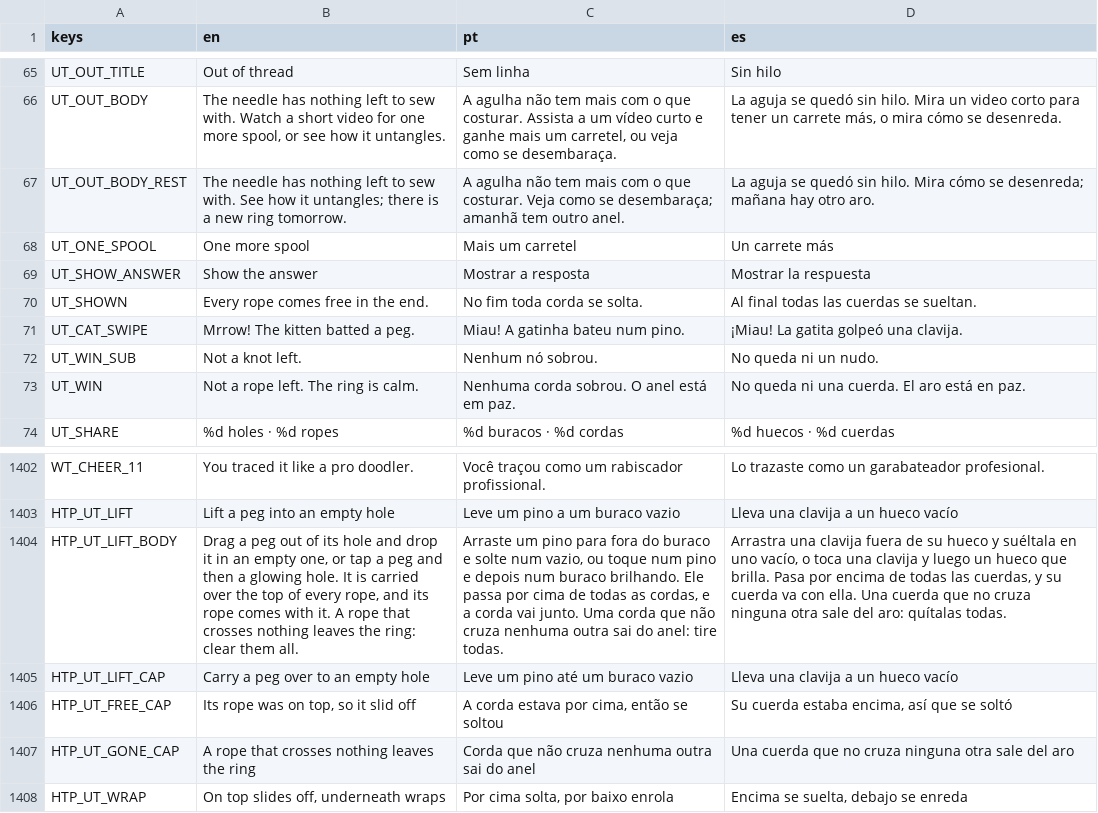
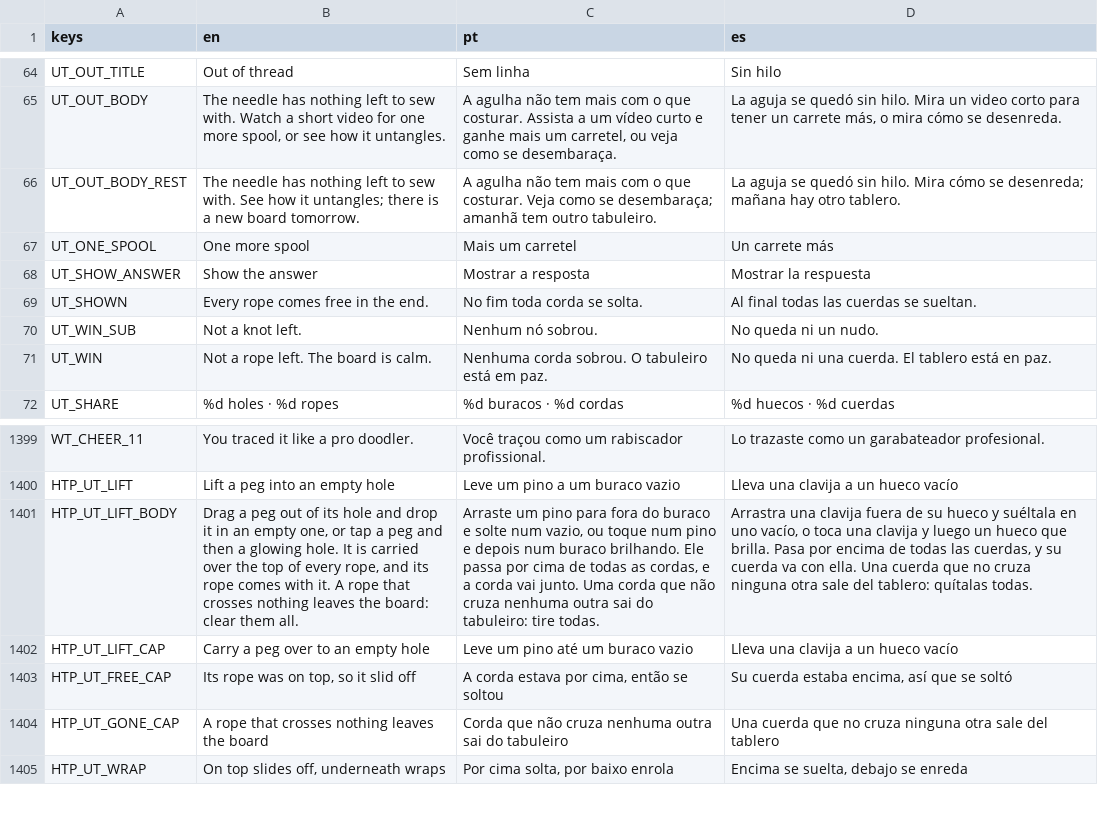
Before and after one commit to flavioriper/daily-games, a CSV file: locale/boards.csv, drawn as a sheet; only a part is shown, gaps mark what is left out; removed rows and columns are numbered as before the commit, all else as after; the diff covers the shown part only; the diff names each change by its address in the sheet, - before the commit and + after, or states it on an @@ line.

Commit message:
feat(untangle): plates in the bands, Insane a big peg board, the kitten stays but never swipes, a board page in the tutorial
The user, 2026-10-16: "different grids not only the current one" (both outline shapes and peg boards, knots everywhere) and an Insane "way harder and bigger", the kitten kept but no longer shuffling pegs. Easy rings and hoops, Medium hoops, Hard honey:19 / grid:5x4, Insane grid:5x5 (11 ropes) / honey:23 (10): par 10 against Hard's 6, crossings median 17 against 11, knots 4 against 2; Insane deals with a beam of 16 (mean 221/142 ms on this Mac). The rule's inner loop reads the turn table in line and holes' distances from a table. Kitten: no schedule, swat, yarn or pounce cue; she watches the held peg and is petted; Undo open on Insane; the seal reads BN_INSANE_SEAL. Tutorial: a BOARD page on Hard and Insane. Locale: ring -> board wording, level labels, kitten rows gone, board page rows (pt/es mine). Ring proof 7200/7200 against the old rule, reversibility + parity 13200 moves over every plate, suite 249598 passed 0 failed, ANGLE 810x1440: 84-91 draws at rest, Insane plan to the win 121 peak. Spec docs/superpowers/specs/2026-10-16-untangle-plates-design.md. Unseen by the user, no phone

```diff
--- a/locale/boards.csv
+++ b/locale/boards.csv
-B66 (en): …a new ring tomorrow.
+B66 (en): …a new board tomorrow.
-C66 (pt): …tem outro anel.
+C66 (pt): …tem outro tabuleiro.
-D66 (es): …hay otro aro.
+D66 (es): …hay otro tablero.
-row 71: UT_CAT_SWIPE | Mrrow! The kitten batted a peg. | Miau! A gatinha bateu num pino. | ¡Miau! La gatita golpeó una clavija.
-B71 (en): Not a rope left. The ring is calm.
+B71 (en): Not a rope left. The board is calm.
-C71 (pt): Nenhuma corda sobrou. O anel está em paz.
+C71 (pt): Nenhuma corda sobrou. O tabuleiro está em paz.
-D71 (es): No queda ni una cuerda. El aro está en paz.
+D71 (es): No queda ni una cuerda. El tablero está en paz.
-B1401 (en): …leaves the ring: clear them…
+B1401 (en): …leaves the board: clear them…
-C1401 (pt): …sai do anel: tire todas.
+C1401 (pt): …sai do tabuleiro: tire todas.
-D1401 (es): …sale del aro: quítalas todas.
+D1401 (es): …sale del tablero: quítalas todas.
-B1404 (en): A rope that crosses nothing leaves the ring
+B1404 (en): A rope that crosses nothing leaves the board
-C1404 (pt): …sai do anel
+C1404 (pt): …sai do tabuleiro
-D1404 (es): …sale del aro
+D1404 (es): …sale del tablero
```
Also changed, not shown: 3 added rows, 6 removed rows and 21 edited cells elsewhere in this file, 12 other files.
